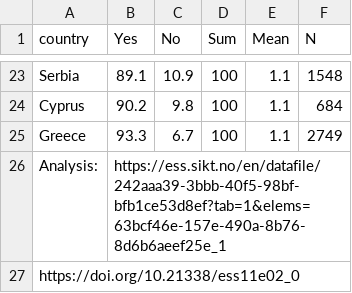
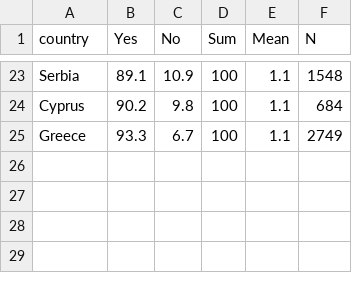
Before and after one commit to com-480-data-visualization/JSError, a CSV file: website/data/rlgblg2022_cleaned.csv, drawn as a sheet; only a part is shown, gaps mark what is left out.

Commit message:
Update rlgblg2022_cleaned.csv

```diff
--- a/website/data/rlgblg2022_cleaned.csv
+++ b/website/data/rlgblg2022_cleaned.csv
@@ -25,3 +25 @@ Cyprus,90.2,9.8,100,1.1,684
 Greece,93.3,6.7,100,1.1,2749
-Analysis:,https://ess.sikt.no/en/datafile/242aaa39-3bbb-40f5-98bf-bfb1ce53d8ef?tab=1&elems=63bcf46e-157e-490a-8b76-8d6b6aeef25e_1,,,,
-https://doi.org/10.21338/ess11e02_0,,,,,
```
